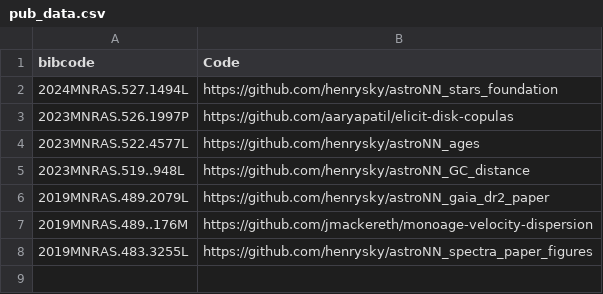
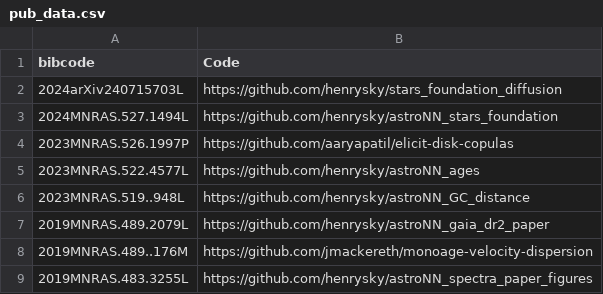
Before and after one commit to henrysky/henrysky.github.io, a CSV file: src/pub_data.csv, drawn as a sheet.

```diff
--- a/src/pub_data.csv
+++ b/src/pub_data.csv
@@ -1,2 +1,3 @@
 bibcode,Code
+2024arXiv240715703L,https://github.com/henrysky/stars_foundation_diffusion
 2024MNRAS.527.1494L,https://github.com/henrysky/astroNN_stars_foundation
```
Also changed, not shown: 1 other file.
